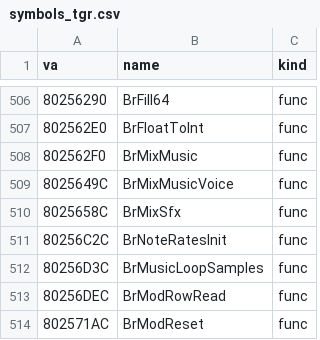
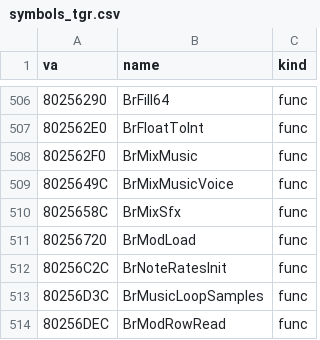
Before and after one commit to Link4Electronics/brally, a CSV file: n64/config/symbols_tgr.csv, drawn as a sheet; only a part is shown, gaps mark what is left out; the shorter side is filled out with more unchanged rows; the diff names each change by its address in the sheet, - before the commit and + after, or states it on an @@ line.

Commit message:
n64: BrModLoad (0x80256720) transcribed from T1, T2 -- loads a FastTracker II module: header fields, the order list, every pattern copied word-aligned with its table entry, every instrument's first sample header copied and its delta-coded data decoded with 0x4B0 bytes of silence or loop appended

```diff
--- a/n64/config/symbols_tgr.csv
+++ b/n64/config/symbols_tgr.csv
+row 511: 80256720 | BrModLoad | func
```
Also changed, not shown: 1 other file.
